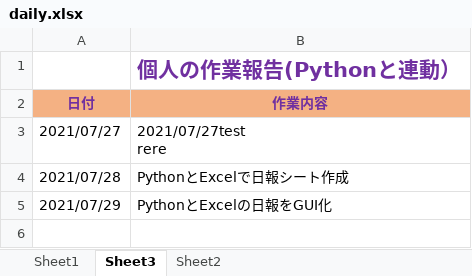
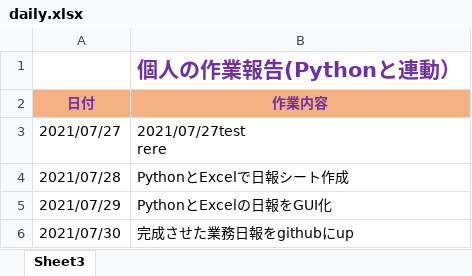
Before and after one commit to Ai-kob/Hello-Python, an Excel workbook: daily.xlsx, sheet Sheet3, drawn as a sheet; values as stored, in another font and other column widths than the file's, no borders; the diff names each change by its address in the sheet, - before the commit and + after, or states it on an @@ line.

```diff
--- a/daily.xlsx (sheet Sheet3)
+++ b/daily.xlsx (sheet Sheet3)
-sheet tab: Sheet1
-sheet tab: Sheet2
+row 6: 2021/07/30 | 完成させた業務日報をgithubにup
```
Also changed, not shown: 1 other file.
